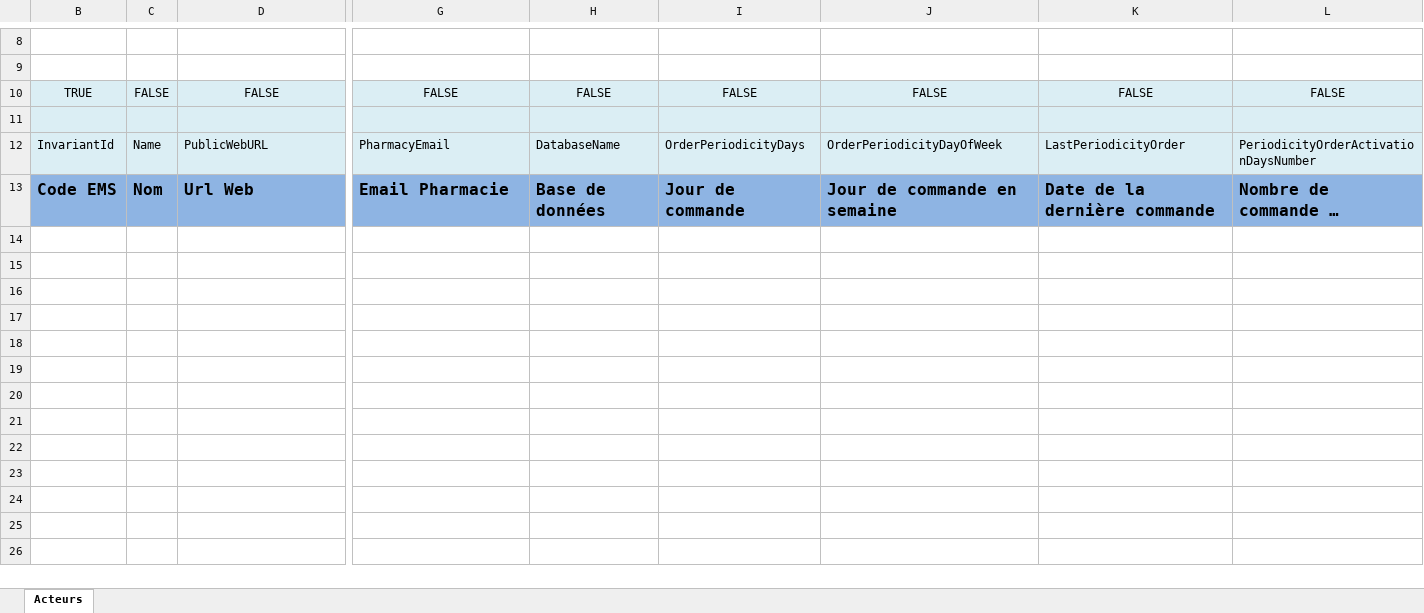
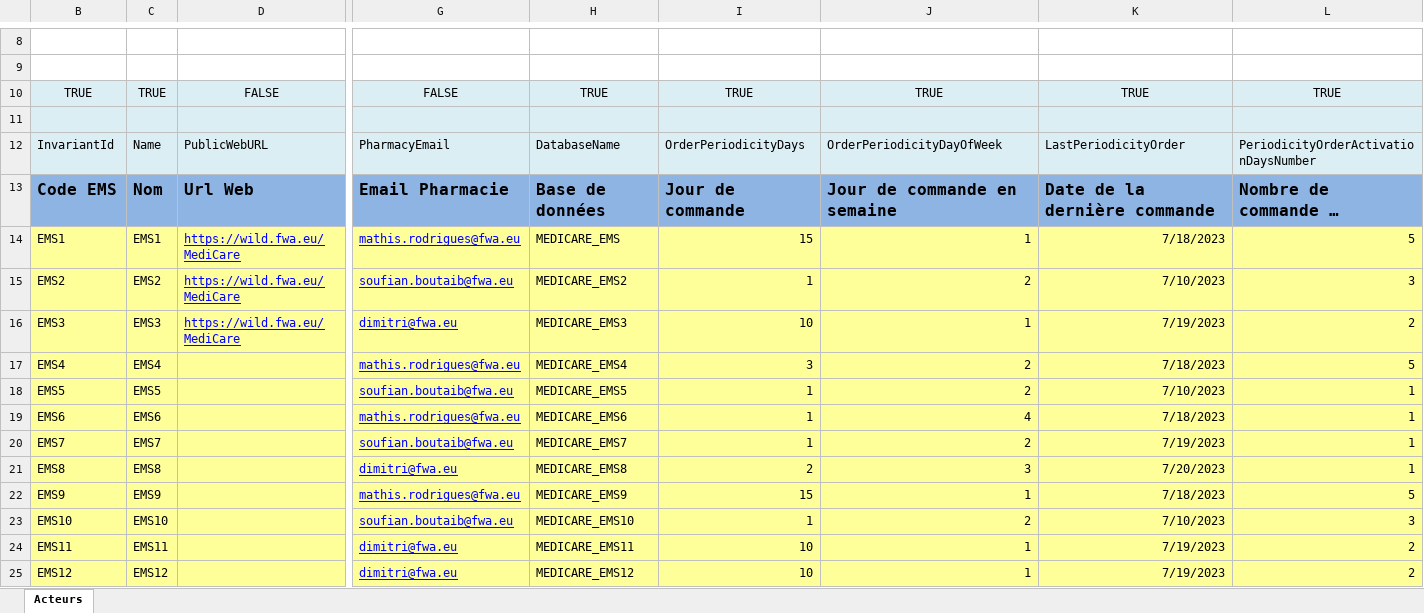
Before and after one commit to LUIS-ALBERTO-CHI/ElderAid, an Excel workbook: FwaEu.MediCare/DevelopmentData/Organizations/Organizations.xlsx, sheet Acteurs, drawn as a sheet; only a part is shown, gaps mark what is left out; long unchanged cells end in …; values as stored, in another font and other column widths than the file's, no borders; rows hold the shown columns only; the diff names each change by its address in the sheet, - before the commit and + after, or states it on an @@ line.

Commit message:
Add organization data and update entity

```diff
--- a/FwaEu.MediCare/DevelopmentData/Organizations/Organizations.xlsx (sheet Acteurs)
+++ b/FwaEu.MediCare/DevelopmentData/Organizations/Organizations.xlsx (sheet Acteurs)
-C10: FALSE
+C10: TRUE
-H10: FALSE
+H10: TRUE
-I10: FALSE
+I10: TRUE
-J10: FALSE
+J10: TRUE
-K10: FALSE
+K10: TRUE
-L10: FALSE
+L10: TRUE
+row 14: EMS1 | EMS1 | https://wild.fwa.eu/MediCare | mathis.rodrigues@fwa.eu | MEDICARE_EMS | 15 | 1 | 7/18/2023 | 5
+row 15: EMS2 | EMS2 | https://wild.fwa.eu/MediCare | soufian.boutaib@fwa.eu | MEDICARE_EMS2 | 1 | 2 | 7/10/2023 | 3
+row 16: EMS3 | EMS3 | https://wild.fwa.eu/MediCare | dimitri@fwa.eu | MEDICARE_EMS3 | 10 | 1 | 7/19/2023 | 2
+row 17: EMS4 | EMS4 |  | mathis.rodrigues@fwa.eu | MEDICARE_EMS4 | 3 | 2 | 7/18/2023 | 5
+row 18: EMS5 | EMS5 |  | soufian.boutaib@fwa.eu | MEDICARE_EMS5 | 1 | 2 | 7/10/2023 | 1
+row 19: EMS6 | EMS6 |  | mathis.rodrigues@fwa.eu | MEDICARE_EMS6 | 1 | 4 | 7/18/2023 | 1
+row 20: EMS7 | EMS7 |  | soufian.boutaib@fwa.eu | MEDICARE_EMS7 | 1 | 2 | 7/19/2023 | 1
+row 21: EMS8 | EMS8 |  | dimitri@fwa.eu | MEDICARE_EMS8 | 2 | 3 | 7/20/2023 | 1
+row 22: EMS9 | EMS9 |  | mathis.rodrigues@fwa.eu | MEDICARE_EMS9 | 15 | 1 | 7/18/2023 | 5
+row 23: EMS10 | EMS10 |  | soufian.boutaib@fwa.eu | MEDICARE_EMS10 | 1 | 2 | 7/10/2023 | 3
+row 24: EMS11 | EMS11 |  | dimitri@fwa.eu | MEDICARE_EMS11 | 10 | 1 | 7/19/2023 | 2
+row 25: EMS12 | EMS12 |  | dimitri@fwa.eu | MEDICARE_EMS12 | 10 | 1 | 7/19/2023 | 2
```
Also changed, not shown: 2 other files.
